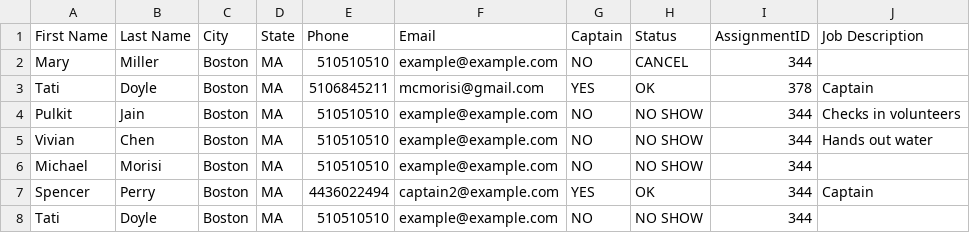
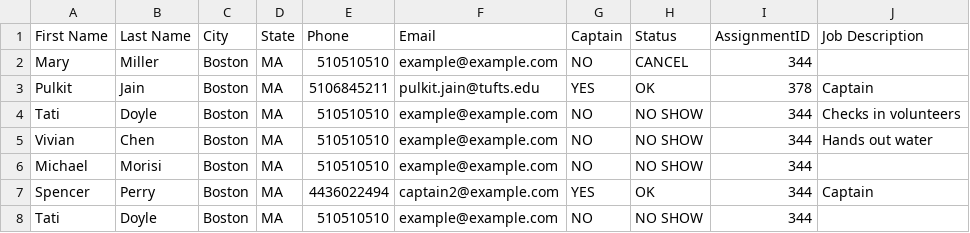
Before and after one commit to JumboCode/bostonathleticsassociation, a CSV file: back-end/file/testCSV.csv, drawn as a sheet; only a part is shown.

```diff
--- a/back-end/file/testCSV.csv
+++ b/back-end/file/testCSV.csv
@@ -2,4 +2,4 @@ First Name,Last Name,City,State,Phone,Email,Captain,Status,AssignmentID,Job Desc
 Mary,Miller,Boston,MA,510510510,example@example.com,NO,CANCEL,344,
-Tati,Doyle,Boston,MA,5106845211,mcmorisi@gmail.com,YES,OK,378,Captain
-Pulkit,Jain,Boston,MA,510510510,example@example.com,NO,NO SHOW,344,Checks in volunteers
+Pulkit,Jain,Boston,MA,5106845211,pulkit.jain@tufts.edu,YES,OK,378,Captain
+Tati,Doyle,Boston,MA,510510510,example@example.com,NO,NO SHOW,344,Checks in volunteers
 Vivian,Chen,Boston,MA,510510510,example@example.com,NO,NO SHOW,344,Hands out water
```
Also changed, not shown: back-end/file/sample.csv, 1 other file.
